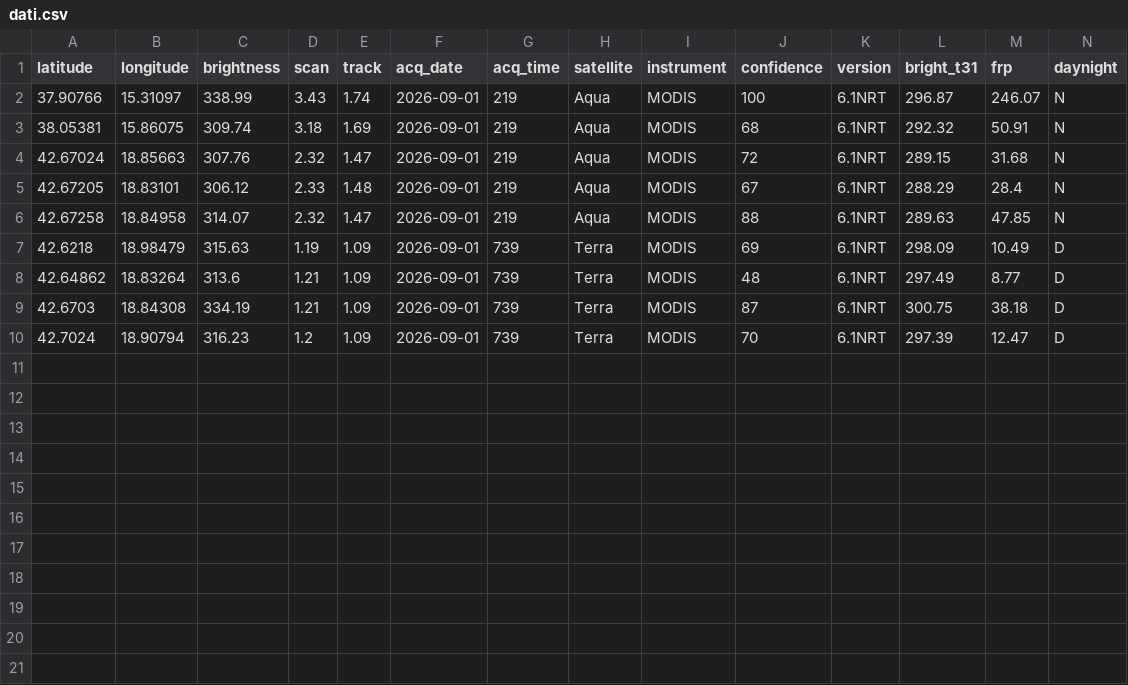
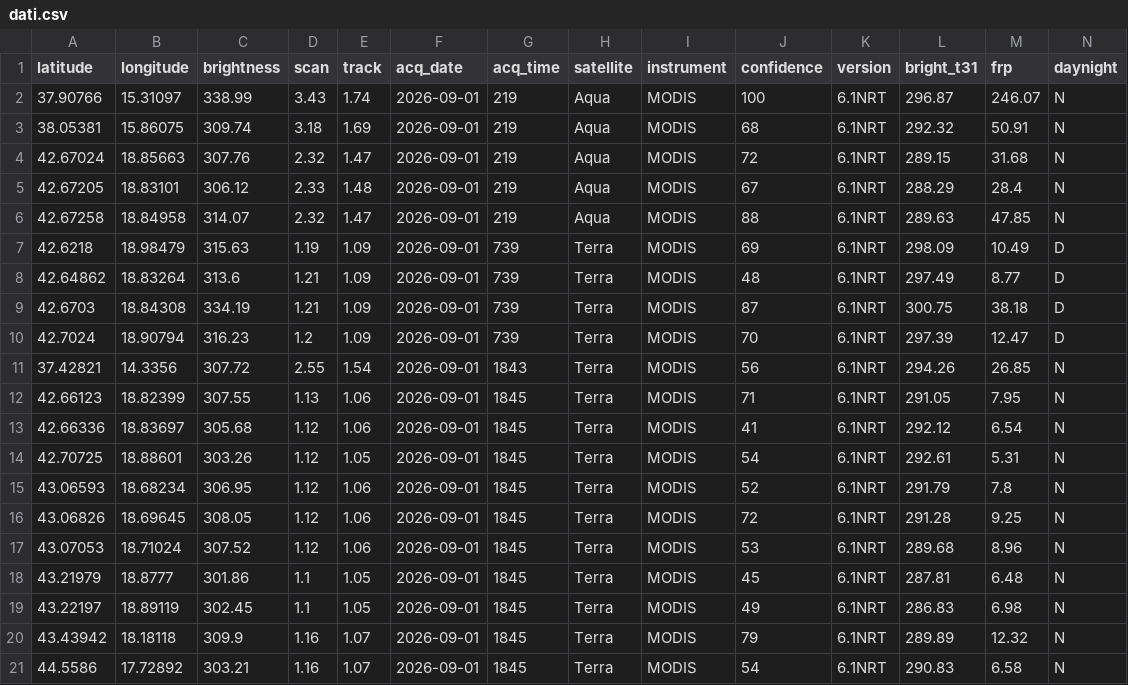
Before and after one commit to incendiboschivi-italia/monitoraggio-incendi-italia, a CSV file: dati.csv, drawn as a sheet.

Commit message:
Aggiornati dati incendi satellitari

```diff
--- a/dati.csv
+++ b/dati.csv
@@ -10 +10,12 @@ latitude,longitude,brightness,scan,track,acq_date,acq_time,satellite,instrument,
 42.7024,18.90794,316.23,1.2,1.09,2026-09-01,739,Terra,MODIS,70,6.1NRT,297.39,12.47,D
+37.42821,14.3356,307.72,2.55,1.54,2026-09-01,1843,Terra,MODIS,56,6.1NRT,294.26,26.85,N
+42.66123,18.82399,307.55,1.13,1.06,2026-09-01,1845,Terra,MODIS,71,6.1NRT,291.05,7.95,N
+42.66336,18.83697,305.68,1.12,1.06,2026-09-01,1845,Terra,MODIS,41,6.1NRT,292.12,6.54,N
+42.70725,18.88601,303.26,1.12,1.05,2026-09-01,1845,Terra,MODIS,54,6.1NRT,292.61,5.31,N
+43.06593,18.68234,306.95,1.12,1.06,2026-09-01,1845,Terra,MODIS,52,6.1NRT,291.79,7.8,N
+43.06826,18.69645,308.05,1.12,1.06,2026-09-01,1845,Terra,MODIS,72,6.1NRT,291.28,9.25,N
+43.07053,18.71024,307.52,1.12,1.06,2026-09-01,1845,Terra,MODIS,53,6.1NRT,289.68,8.96,N
+43.21979,18.8777,301.86,1.1,1.05,2026-09-01,1845,Terra,MODIS,45,6.1NRT,287.81,6.48,N
+43.22197,18.89119,302.45,1.1,1.05,2026-09-01,1845,Terra,MODIS,49,6.1NRT,286.83,6.98,N
+43.43942,18.18118,309.9,1.16,1.07,2026-09-01,1845,Terra,MODIS,79,6.1NRT,289.89,12.32,N
+44.5586,17.72892,303.21,1.16,1.07,2026-09-01,1845,Terra,MODIS,54,6.1NRT,290.83,6.58,N
```
Also changed, not shown: 1 other file.
